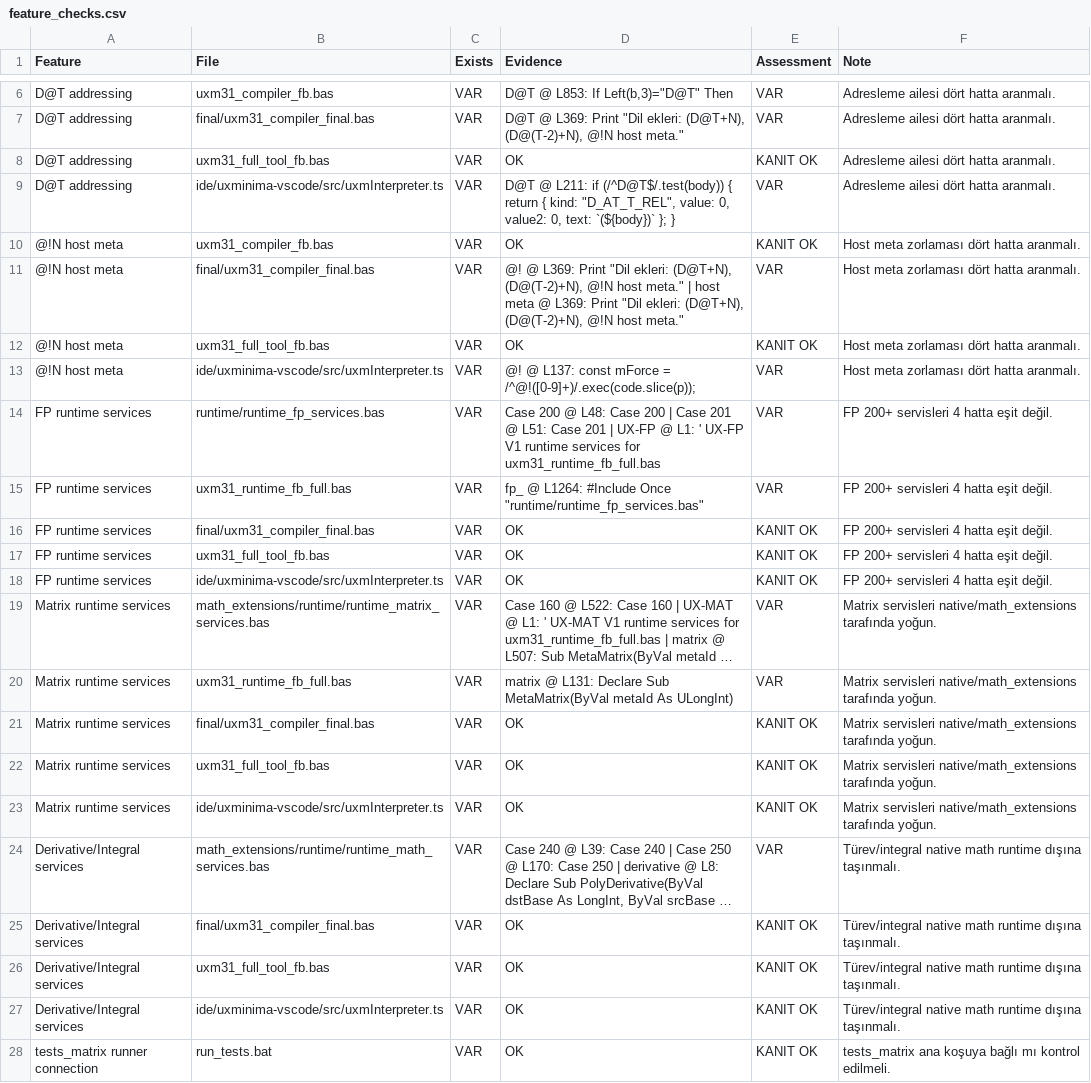
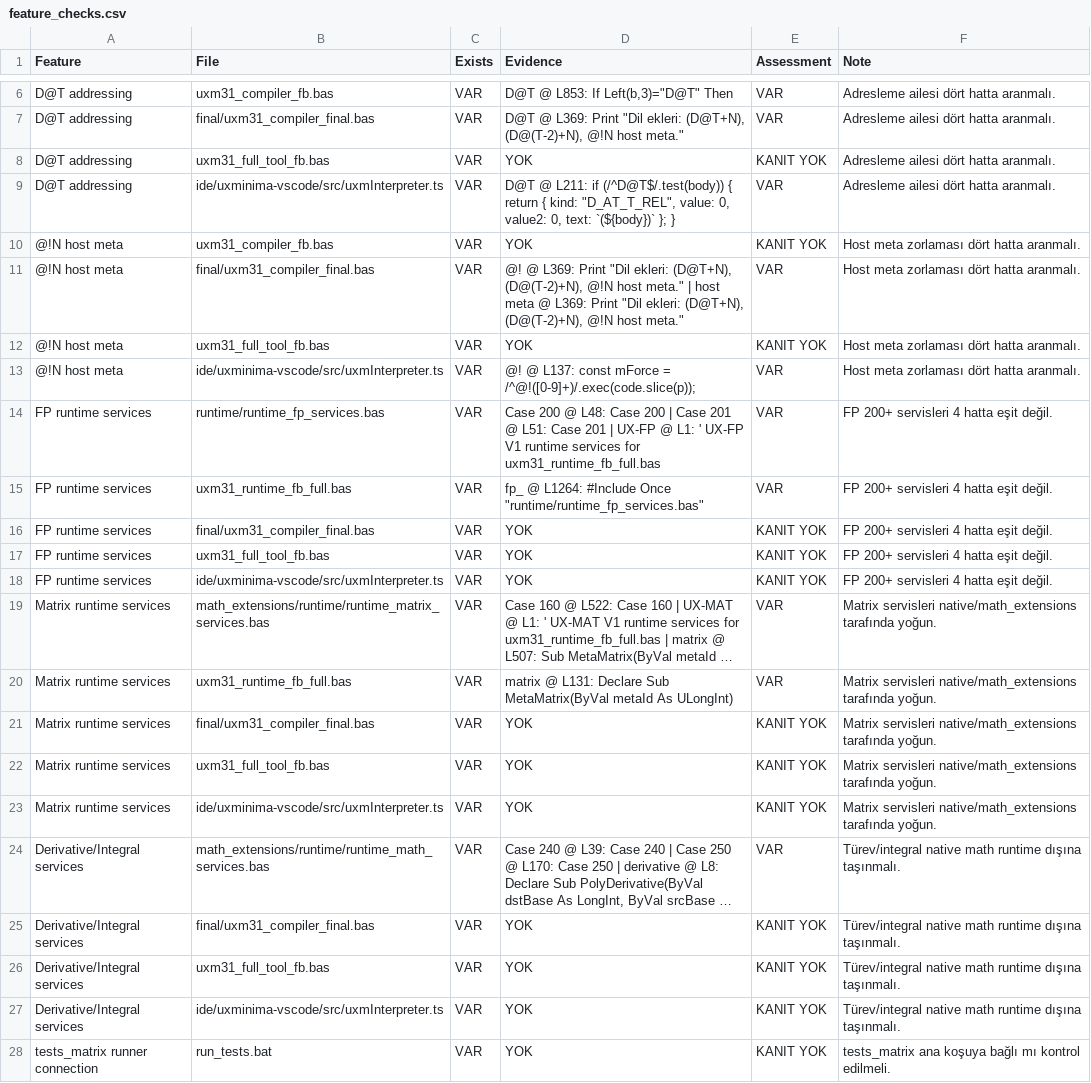
Before and after one commit to metedinler/uX-Minima, a CSV file: UXM_V31_Kod_Belge_Matris_Paketi/UXM_V31_CSV_Matris_Paketi/feature_checks.csv, drawn as a sheet; only a part is shown, gaps mark what is left out; long unchanged cells end in …; the diff names each change by its address in the sheet, - before the commit and + after, or states it on an @@ line.

```diff
--- a/UXM_V31_Kod_Belge_Matris_Paketi/UXM_V31_CSV_Matris_Paketi/feature_checks.csv
+++ b/UXM_V31_Kod_Belge_Matris_Paketi/UXM_V31_CSV_Matris_Paketi/feature_checks.csv
-D8 (Evidence): OK
+D8 (Evidence): YOK
-E8 (Assessment): KANIT OK
+E8 (Assessment): KANIT YOK
-D10 (Evidence): OK
+D10 (Evidence): YOK
-E10 (Assessment): KANIT OK
+E10 (Assessment): KANIT YOK
-D12 (Evidence): OK
+D12 (Evidence): YOK
-E12 (Assessment): KANIT OK
+E12 (Assessment): KANIT YOK
-D16:D18 (Evidence): OK
+D16:D18 (Evidence): YOK
-E16:E18 (Assessment): KANIT OK
+E16:E18 (Assessment): KANIT YOK
-D21:D23 (Evidence): OK
+D21:D23 (Evidence): YOK
-E21:E23 (Assessment): KANIT OK
+E21:E23 (Assessment): KANIT YOK
-D25:D28 (Evidence): OK
+D25:D28 (Evidence): YOK
-E25:E28 (Assessment): KANIT OK
+E25:E28 (Assessment): KANIT YOK
```
Also changed, not shown: UXM_V31_Kod_Belge_Matris_Paketi/UXM_V31_CSV_Matris_Paketi/four_hat_parity_full.csv, UXM_V31_Kod_Belge_Matris_Paketi/UXM_V31_CSV_Matris_Paketi/high_service_gaps.csv, 7 other files.
